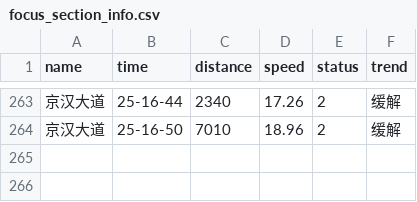
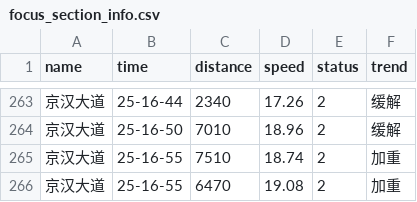
Before and after one commit to HereIsZephyrus/trunklevel_evaluation, a CSV file: result/focus_section_info.csv, drawn as a sheet; only a part is shown, gaps mark what is left out; the diff names each change by its address in the sheet, - before the commit and + after, or states it on an @@ line.

```diff
--- a/result/focus_section_info.csv
+++ b/result/focus_section_info.csv
+row 265: 京汉大道 | 25-16-55 | 7510 | 18.74 | 2 | 加重
+row 266: 京汉大道 | 25-16-55 | 6470 | 19.08 | 2 | 加重
```
Also changed, not shown: result/focus_basic_info.csv.
